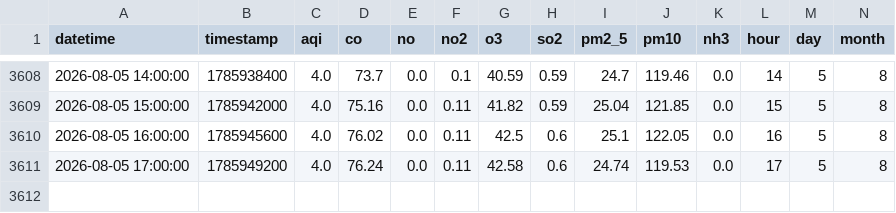
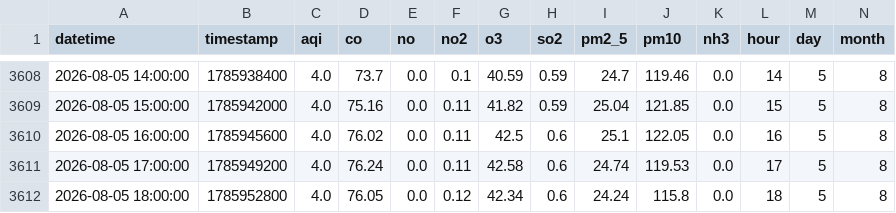
Before and after one commit to Uzicodr/AQI-Predictor-End-to-End-ML-Pipeline-, a CSV file: data/aqi_features.csv, drawn as a sheet; only a part is shown, gaps mark what is left out; rows hold the shown columns only; the diff names each change by its address in the sheet, - before the commit and + after, or states it on an @@ line.

```diff
--- a/data/aqi_features.csv
+++ b/data/aqi_features.csv
+row 3612: 2026-08-05 18:00:00 | 1785952800 | 4.0 | 76.05 | 0.0 | 0.12 | 42.34 | 0.6 | 24.24 | 115.8 | 0.0 | 18 | 5 | 8
```
Also changed, not shown: data/aqi_data.csv.
